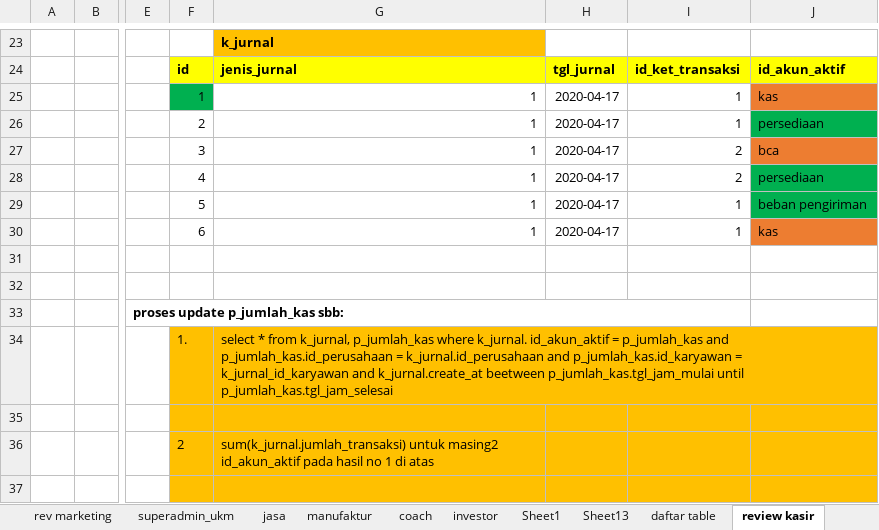
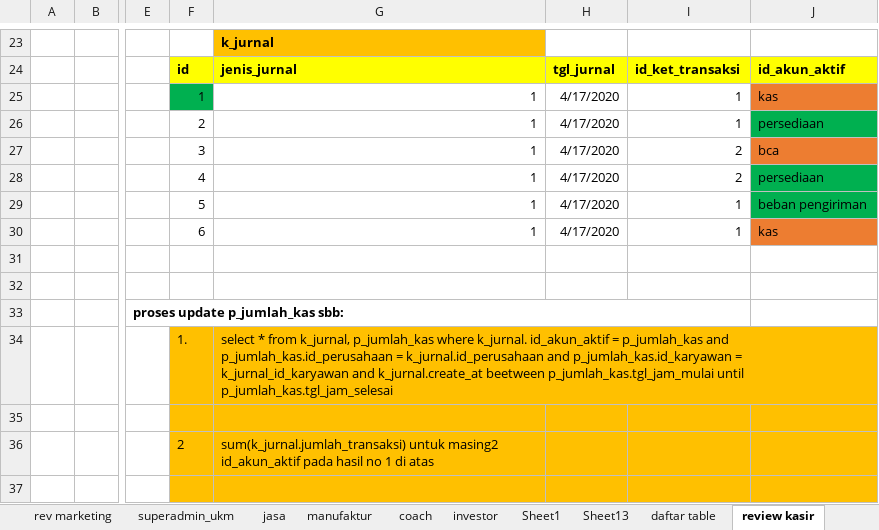
Before and after one commit to mastermanagements/New31SIM11, an Excel workbook: Documen Aturusaha/daftar tabel revisi-daftar menu.xlsx, sheet review kasir, drawn as a sheet; only a part is shown, gaps mark what is left out; values as stored, in another font and other column widths than the file's, no borders; the diff names each change by its address in the sheet, - before the commit and + after, or states it on an @@ line.

```diff
--- a/Documen Aturusaha/daftar tabel revisi-daftar menu.xlsx (sheet review kasir)
+++ b/Documen Aturusaha/daftar tabel revisi-daftar menu.xlsx (sheet review kasir)
-H25:H30: 2020-04-17
+H25:H30: 4/17/2020
```
Also changed, not shown: sheet daftar table, 27 other files.
